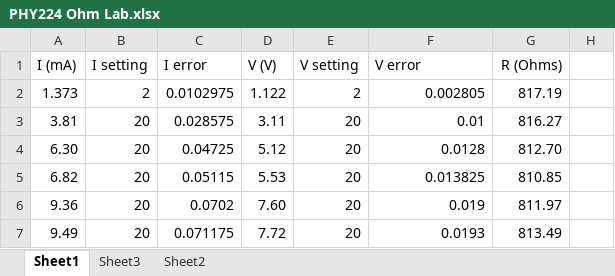
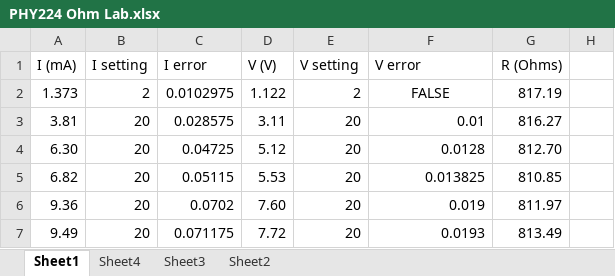
Before and after one commit to al-jshen/PHY224, an Excel workbook: ohm/PHY224 Ohm Lab.xlsx, sheet Sheet1, drawn as a sheet; only a part is shown; values as stored, in another font and other column widths than the file's, no borders; the diff names each change by its address in the sheet, - before the commit and + after, or states it on an @@ line.

```diff
--- a/ohm/PHY224 Ohm Lab.xlsx (sheet Sheet1)
+++ b/ohm/PHY224 Ohm Lab.xlsx (sheet Sheet1)
+sheet tab: Sheet4
-F2: 0.002805
+F2: FALSE
-F2 alignment: right
+F2 alignment: center
```
Also changed, not shown: 13 other files.
